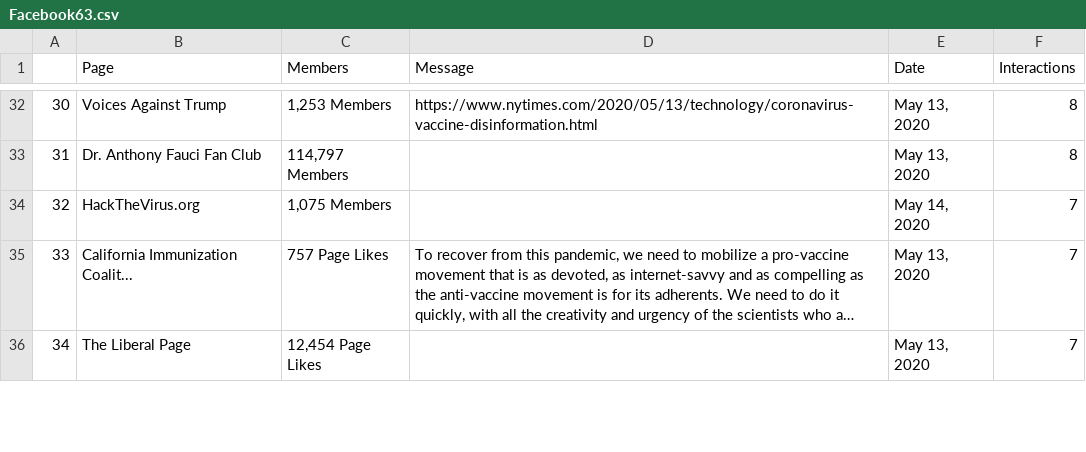
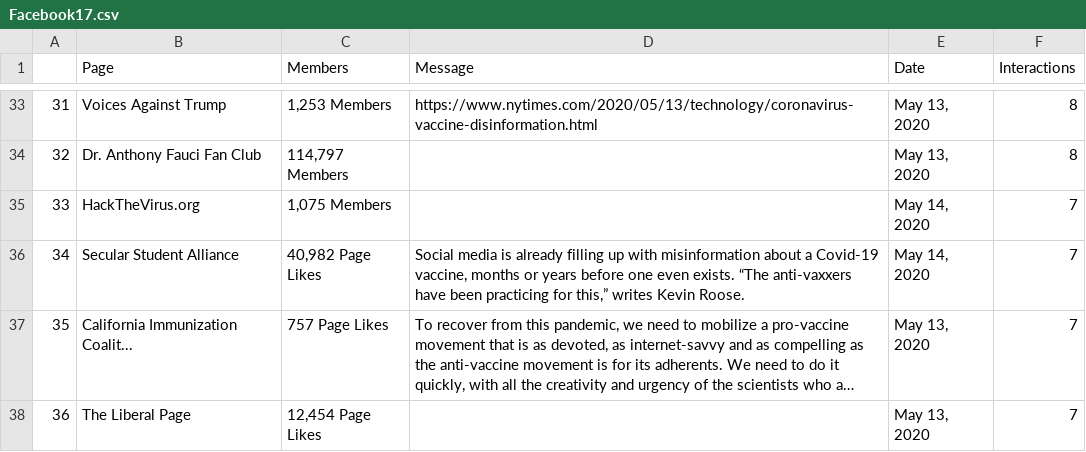
Before and after one commit to nngabe/ct_tools, a CSV file: out_search/14-05-2020_12:47:00/link_nyt/Facebook17.csv (was out_search/14-05-2020_12:32:55/link_1/Facebook63.csv), drawn as a sheet; only a part is shown, gaps mark what is left out; long unchanged cells end in …; the diff covers the shown part only; the diff names each change by its address in the sheet, - before the commit and + after, or states it on an @@ line.

```diff
--- a/out_search/14-05-2020_12:32:55/link_1/Facebook63.csv
+++ b/out_search/14-05-2020_12:47:00/link_nyt/Facebook17.csv
@@ column A renumbered between rows 25 and 44 @@
+row 36: 34 | Secular Student Alliance | 40,982 Page Likes | Social media is already filling up with misinformation about a Covid-19 vaccine, months or years before one even exists. “The anti-vaxxers have been practicing for this,” writes Kevin Roose. | May 14, 2020 | 7
```
Also changed, not shown: 3 added rows, 4 removed rows and 3 edited cells elsewhere in this file, out_search/14-05-2020_12:47:00/link_nat/Facebook17.csv, out_search/14-05-2020_12:47:00/link_nyt/Reddit17.csv, 27 other files.
